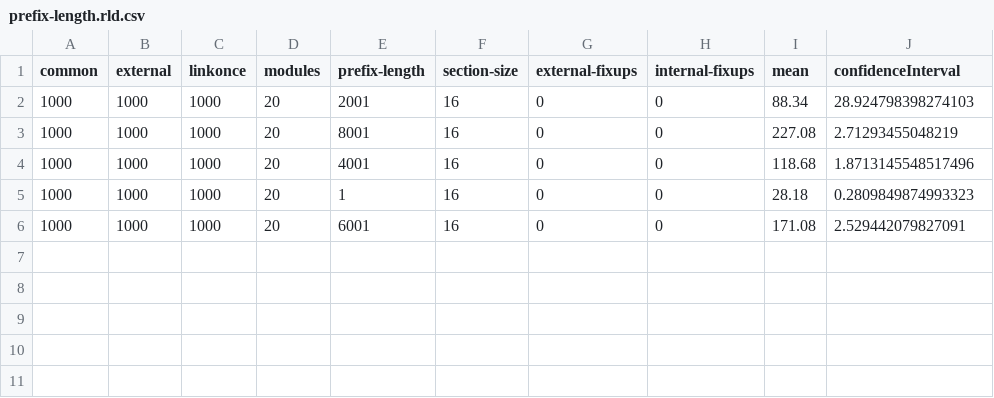
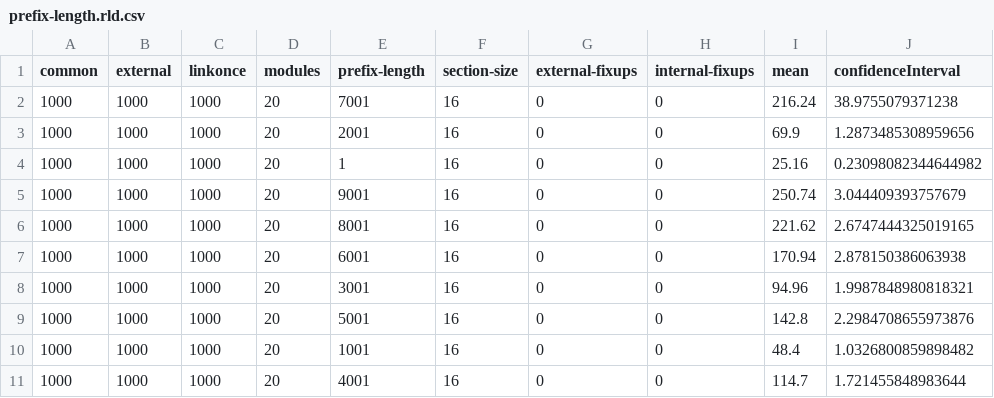
Before and after one commit to SNSystems/timey, a CSV file: results/prefix-length.rld.csv, drawn as a sheet.

```diff
--- a/results/prefix-length.rld.csv
+++ b/results/prefix-length.rld.csv
@@ -1,6 +1,11 @@
 common,external,linkonce,modules,prefix-length,section-size,external-fixups,internal-fixups,mean,confidenceInterval
-1000,1000,1000,20,2001,16,0,0,88.34,28.924798398274103
-1000,1000,1000,20,8001,16,0,0,227.08,2.71293455048219
-1000,1000,1000,20,4001,16,0,0,118.68,1.8713145548517496
-1000,1000,1000,20,1,16,0,0,28.18,0.2809849874993323
-1000,1000,1000,20,6001,16,0,0,171.08,2.529442079827091
+1000,1000,1000,20,7001,16,0,0,216.24,38.9755079371238
+1000,1000,1000,20,2001,16,0,0,69.9,1.2873485308959656
+1000,1000,1000,20,1,16,0,0,25.16,0.23098082344644982
+1000,1000,1000,20,9001,16,0,0,250.74,3.044409393757679
+1000,1000,1000,20,8001,16,0,0,221.62,2.6747444325019165
+1000,1000,1000,20,6001,16,0,0,170.94,2.878150386063938
+1000,1000,1000,20,3001,16,0,0,94.96,1.9987848980818321
+1000,1000,1000,20,5001,16,0,0,142.8,2.2984708655973876
+1000,1000,1000,20,1001,16,0,0,48.4,1.0326800859898482
+1000,1000,1000,20,4001,16,0,0,114.7,1.721455848983644
```
Also changed, not shown: results/common.ld.lld.csv, results/linkonce.ld.lld.csv, 23 other files.
